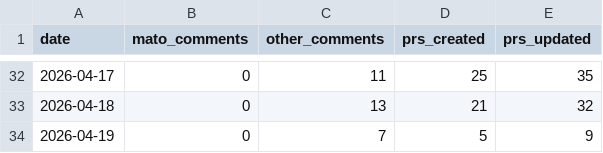
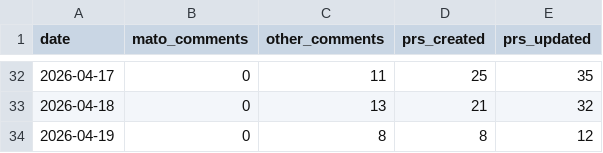
Before and after one commit to MatoTeziTanka/parameter-golf, a CSV file: data/community_activity.csv, drawn as a sheet; only a part is shown, gaps mark what is left out.

```diff
--- a/data/community_activity.csv
+++ b/data/community_activity.csv
@@ -33,2 +33,2 @@ date,mato_comments,other_comments,prs_created,prs_updated
 2026-04-18,0,13,21,32
-2026-04-19,0,7,5,9
+2026-04-19,0,8,8,12
```
Also changed, not shown: 5 other files.
